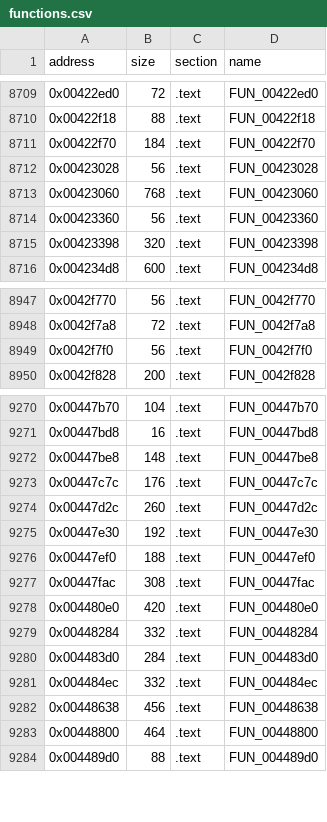
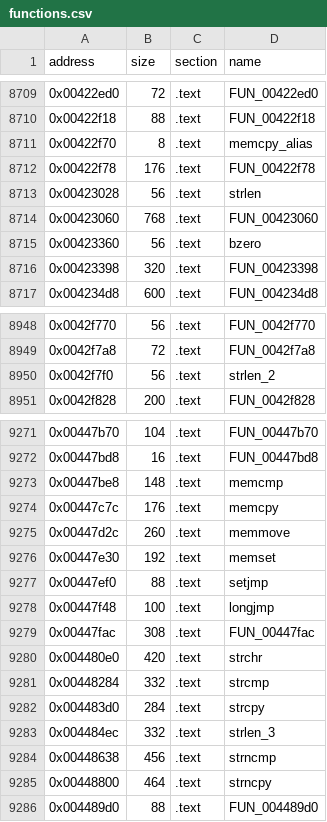
Before and after one commit to YEperik/ff7-doc-decomp, a CSV file: symbols/functions.csv, drawn as a sheet; only a part is shown, gaps mark what is left out; the diff covers the shown part only.

Commit message:
Update functions.csv

```diff
--- a/symbols/functions.csv
+++ b/symbols/functions.csv
@@ -8710,6 +8710,7 @@ address,size,section,name
 0x00422f18,88,.text,FUN_00422f18
-0x00422f70,184,.text,FUN_00422f70
-0x00423028,56,.text,FUN_00423028
+0x00422f70,8,.text,memcpy_alias
+0x00422f78,176,.text,FUN_00422f78
+0x00423028,56,.text,strlen
 0x00423060,768,.text,FUN_00423060
-0x00423360,56,.text,FUN_00423360
+0x00423360,56,.text,bzero
 0x00423398,320,.text,FUN_00423398
@@ -8948,3 +8949,3 @@ address,size,section,name
 0x0042f7a8,72,.text,FUN_0042f7a8
-0x0042f7f0,56,.text,FUN_0042f7f0
+0x0042f7f0,56,.text,strlen_2
 0x0042f828,200,.text,FUN_0042f828
@@ -9271,14 +9272,15 @@ address,size,section,name
 0x00447bd8,16,.text,FUN_00447bd8
-0x00447be8,148,.text,FUN_00447be8
-0x00447c7c,176,.text,FUN_00447c7c
-0x00447d2c,260,.text,FUN_00447d2c
-0x00447e30,192,.text,FUN_00447e30
-0x00447ef0,188,.text,FUN_00447ef0
+0x00447be8,148,.text,memcmp
+0x00447c7c,176,.text,memcpy
+0x00447d2c,260,.text,memmove
+0x00447e30,192,.text,memset
+0x00447ef0,88,.text,setjmp
+0x00447f48,100,.text,longjmp
 0x00447fac,308,.text,FUN_00447fac
-0x004480e0,420,.text,FUN_004480e0
-0x00448284,332,.text,FUN_00448284
-0x004483d0,284,.text,FUN_004483d0
-0x004484ec,332,.text,FUN_004484ec
-0x00448638,456,.text,FUN_00448638
-0x00448800,464,.text,FUN_00448800
+0x004480e0,420,.text,strchr
+0x00448284,332,.text,strcmp
+0x004483d0,284,.text,strcpy
+0x004484ec,332,.text,strlen_3
+0x00448638,456,.text,strncmp
+0x00448800,464,.text,strncpy
 0x004489d0,88,.text,FUN_004489d0
```
Also changed, not shown: 2 edited cells elsewhere in this file.
